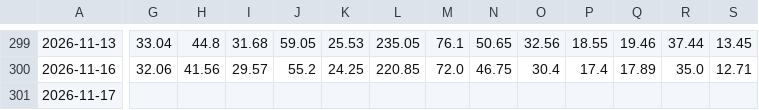
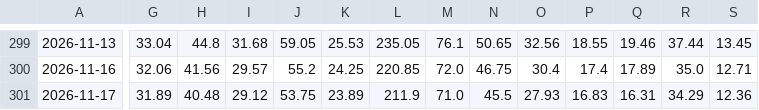
Before and after one commit to chaper123/market-data, a CSV file: data/candidates/closes.csv, drawn as a sheet; only a part is shown, gaps mark what is left out; the diff covers the shown part only; the diff names each change by its address in the sheet, - before the commit and + after, or states it on an @@ line.

```diff
--- a/data/candidates/closes.csv
+++ b/data/candidates/closes.csv
-G301: (empty)
+G301: 31.89
-H301: (empty)
+H301: 40.48
-I301: (empty)
+I301: 29.12
-J301: (empty)
+J301: 53.75
-K301: (empty)
+K301: 23.89
-L301: (empty)
+L301: 211.9
-M301: (empty)
+M301: 71.0
-N301: (empty)
+N301: 45.5
-O301: (empty)
+O301: 27.93
-P301: (empty)
+P301: 16.83
-Q301: (empty)
+Q301: 16.31
-R301: (empty)
+R301: 34.29
-S301: (empty)
+S301: 12.36
```
Also changed, not shown: 11 edited cells elsewhere in this file, data/candidates/006208_norm.csv, data/candidates/00922_norm.csv, 35 other files.
